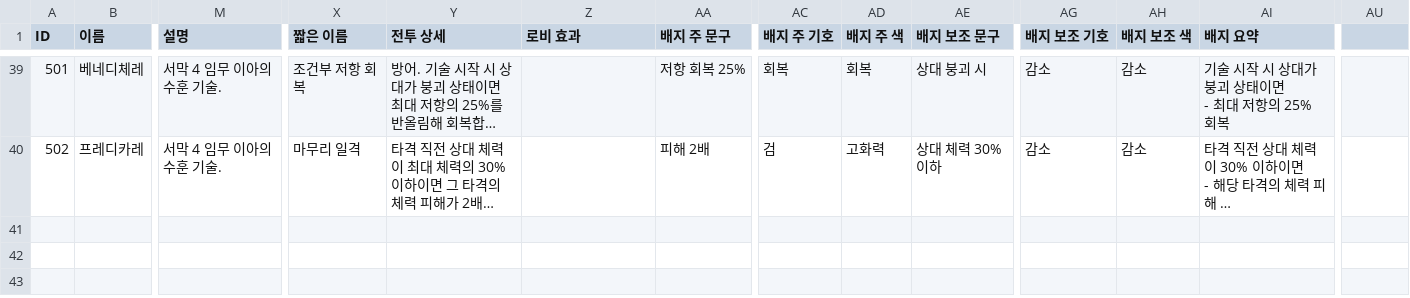
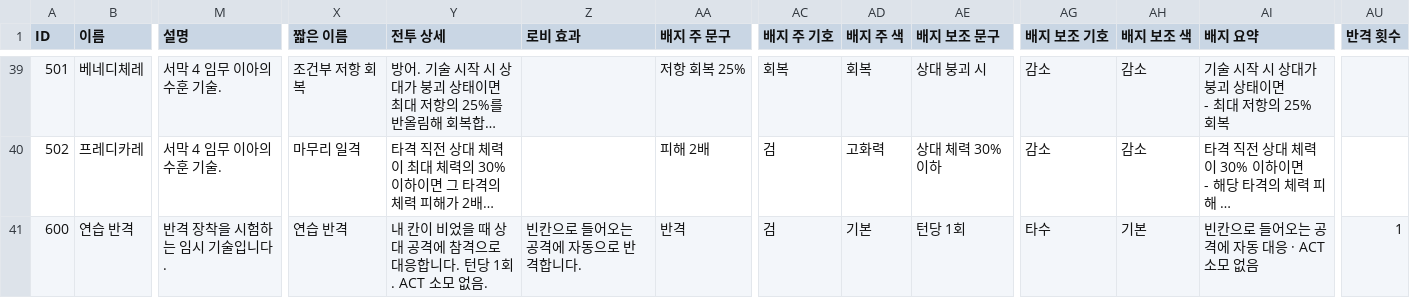
Before and after one commit to CreamMelon-00/swordmaster_, a CSV file: Assets/Game/Resources/Skills/skills.csv, drawn as a sheet; only a part is shown, gaps mark what is left out; long unchanged cells end in …; rows hold the shown columns only; the diff names each change by its address in the sheet, - before the commit and + after, or states it on an @@ line.

```diff
--- a/Assets/Game/Resources/Skills/skills.csv
+++ b/Assets/Game/Resources/Skills/skills.csv
-AU1: (empty)
+AU1: 반격 횟수
+row 41: 600 | 연습 반격 | 반격 장착을 시험하는 임시 기술입니다. | 연습 반격 | 내 칸이 비었을 때 상대 공격에 참격으로 대응합니다. 턴당 1회. ACT 소모 없음. | 빈칸으로 들어오는 공격에 자동으로 반격합니다. | 반격 | 검 | 기본 | 턴당 1회 | 타수 | 기본 | 빈칸으로 들어오는 공격에 자동 대응 · ACT 소모 없음 | 1
```
Also changed, not shown: 37 other files.
